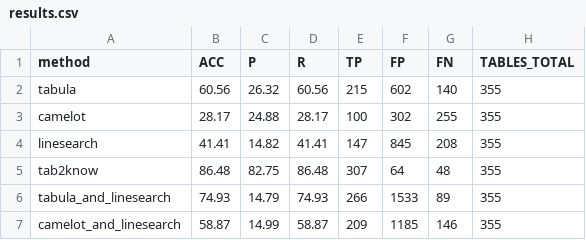
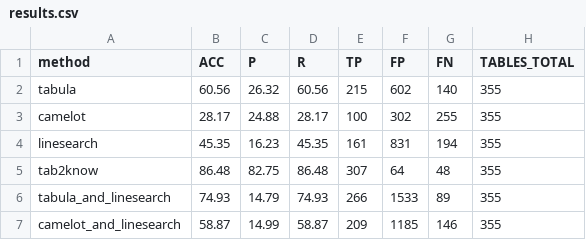
Before and after one commit to fabian57fabian/pdf2info, a CSV file: analysis/results/results.csv, drawn as a sheet.

Commit message:
Updated digit spotting method and improved table detection with header

```diff
--- a/analysis/results/results.csv
+++ b/analysis/results/results.csv
@@ -3,3 +3,3 @@ tabula,60.56,26.32,60.56,215,602,140,355
 camelot,28.17,24.88,28.17,100,302,255,355
-linesearch,41.41,14.82,41.41,147,845,208,355
+linesearch,45.35,16.23,45.35,161,831,194,355
 tab2know,86.48,82.75,86.48,307,64,48,355
```
Also changed, not shown: 6 other files.
